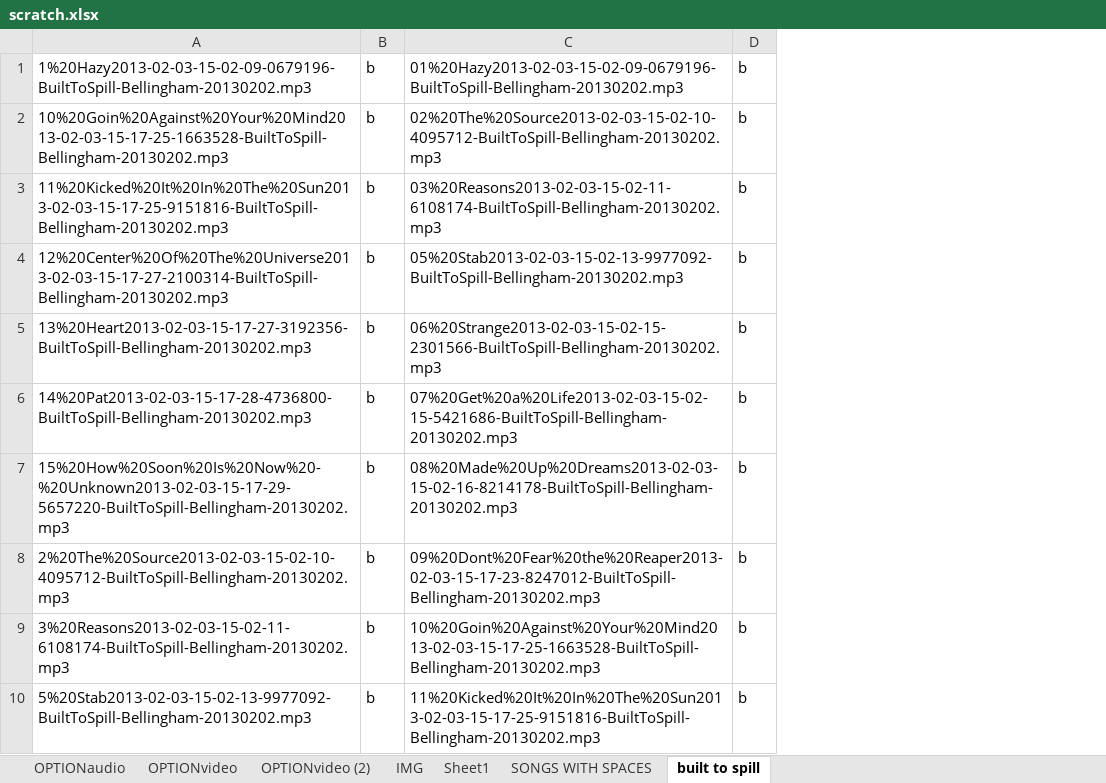
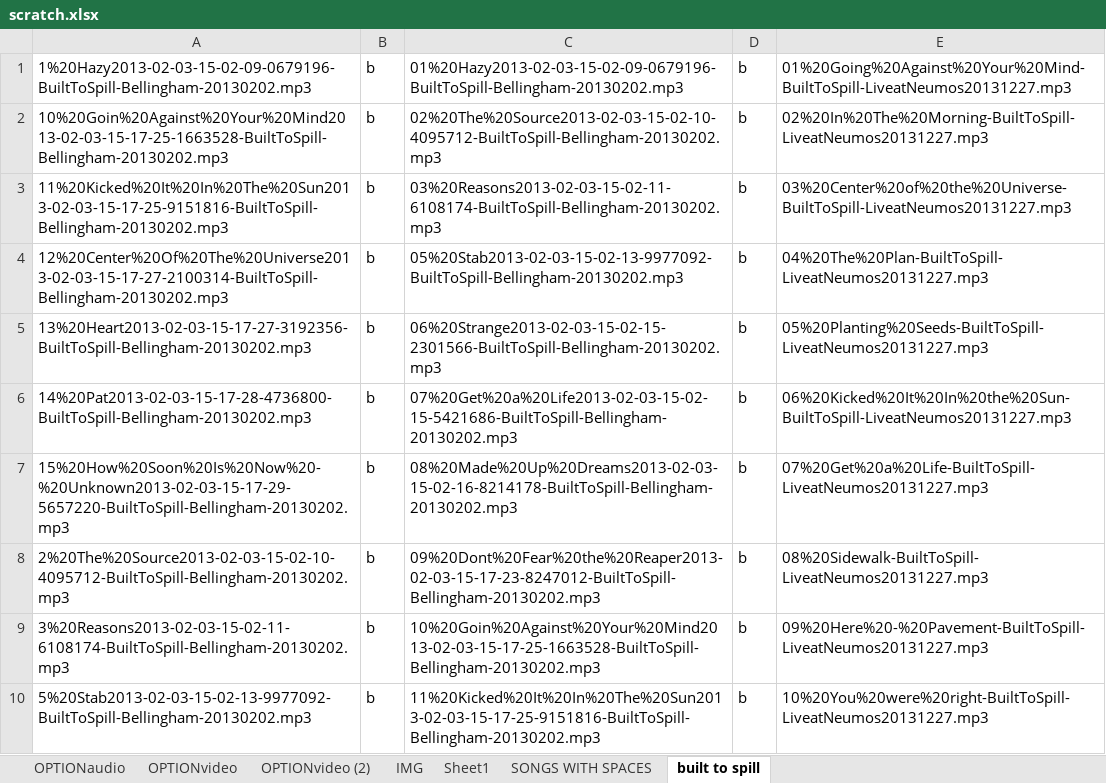
Before and after one commit to jimarasim/nodeDevelopment, an Excel workbook: stuffedanimalwar.com/scratch.xlsx, sheet built to spill, drawn as a sheet; only a part is shown; values as stored, in another font and other column widths than the file's, no borders; the diff names each change by its address in the sheet, - before the commit and + after, or states it on an @@ line.

```diff
--- a/stuffedanimalwar.com/scratch.xlsx (sheet built to spill)
+++ b/stuffedanimalwar.com/scratch.xlsx (sheet built to spill)
+column E, rows 1-10: 01%20Going%20Against%20Your%20Mind-BuiltToSpill-LiveatNeumos20131227.mp3 | 02%20In%20The%20Morning-BuiltToSpill-LiveatNeumos20131227.mp3 | 03%20Center%20of%20the%20Universe-BuiltToSpill-LiveatNeumos20131227.mp3 | 04%20The%20Plan-BuiltToSpill-LiveatNeumos20131227.mp3 | 05%20Planting%20Seeds-BuiltToSpill-LiveatNeumos20131227.mp3 | 06%20Kicked%20It%20In%20the%20Sun-BuiltToSpill-LiveatNeumos20131227.mp3 | 07%20Get%20a%20Life-BuiltToSpill-LiveatNeumos20131227.mp3 | 08%20Sidewalk-BuiltToSpill-LiveatNeumos20131227.mp3 | 09%20Here%20-%20Pavement-BuiltToSpill-LiveatNeumos20131227.mp3 | 10%20You%20were%20right-BuiltToSpill-LiveatNeumos20131227.mp3
```
Also changed, not shown: sheet OPTIONaudio, 2 other files.
